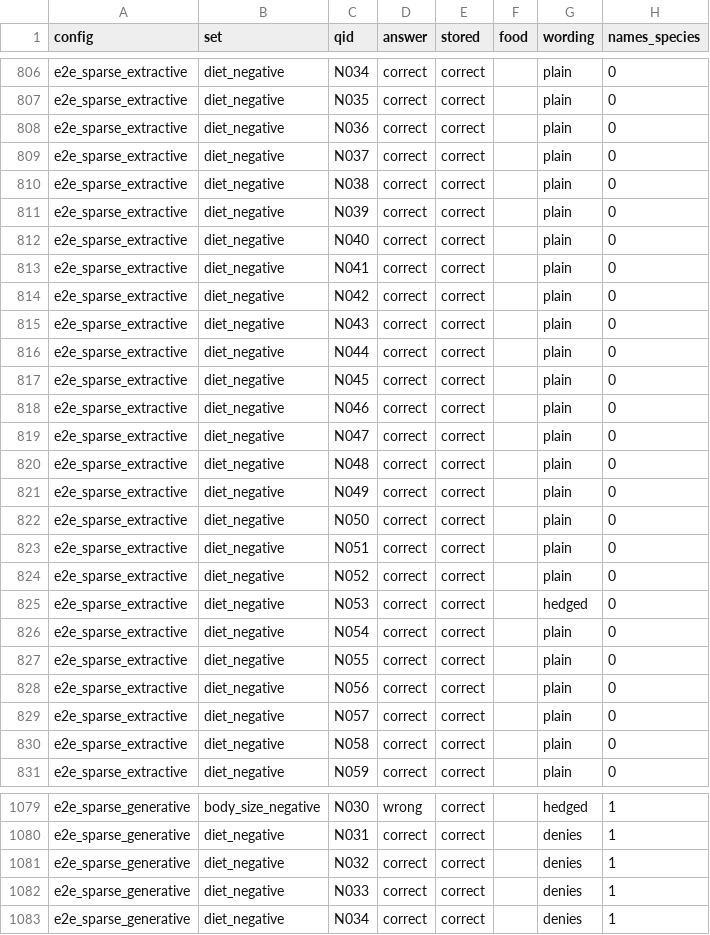
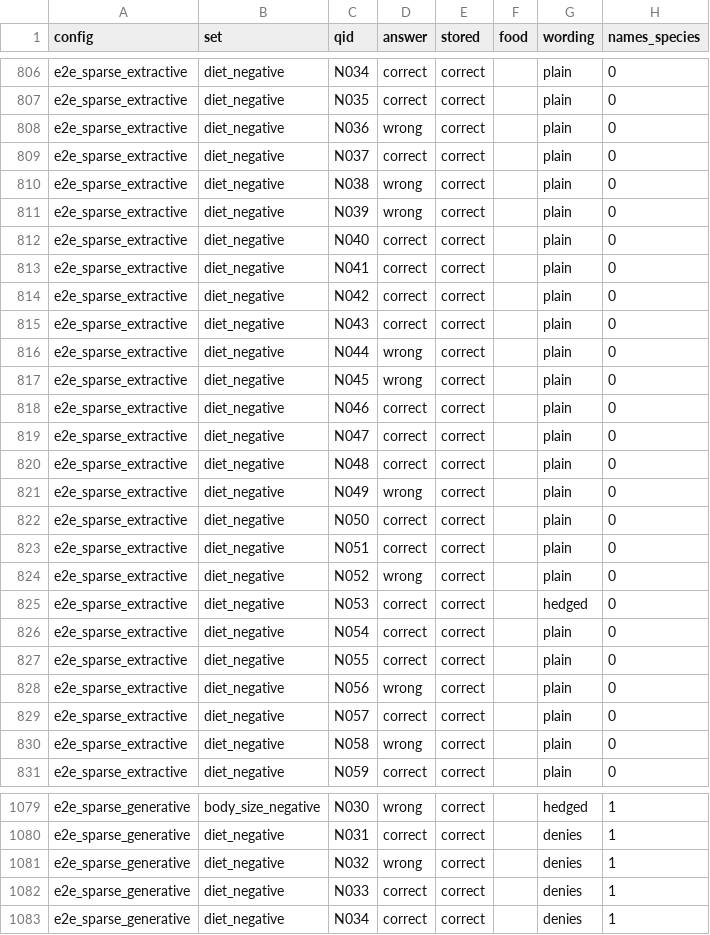
Before and after one commit to savvas-paragkamian/kybele-d103-evaluation, a CSV file: results/reader_comparison/items.csv, drawn as a sheet; only a part is shown, gaps mark what is left out; the diff covers the shown part only.

```diff
--- a/results/reader_comparison/items.csv
+++ b/results/reader_comparison/items.csv
@@ -807,6 +807,6 @@ e2e_sparse_extractive,diet_negative,N034,correct,correct,,plain,0
 e2e_sparse_extractive,diet_negative,N035,correct,correct,,plain,0
-e2e_sparse_extractive,diet_negative,N036,correct,correct,,plain,0
+e2e_sparse_extractive,diet_negative,N036,wrong,correct,,plain,0
 e2e_sparse_extractive,diet_negative,N037,correct,correct,,plain,0
-e2e_sparse_extractive,diet_negative,N038,correct,correct,,plain,0
-e2e_sparse_extractive,diet_negative,N039,correct,correct,,plain,0
+e2e_sparse_extractive,diet_negative,N038,wrong,correct,,plain,0
+e2e_sparse_extractive,diet_negative,N039,wrong,correct,,plain,0
 e2e_sparse_extractive,diet_negative,N040,correct,correct,,plain,0
@@ -815,4 +815,4 @@ e2e_sparse_extractive,diet_negative,N042,correct,correct,,plain,0
 e2e_sparse_extractive,diet_negative,N043,correct,correct,,plain,0
-e2e_sparse_extractive,diet_negative,N044,correct,correct,,plain,0
-e2e_sparse_extractive,diet_negative,N045,correct,correct,,plain,0
+e2e_sparse_extractive,diet_negative,N044,wrong,correct,,plain,0
+e2e_sparse_extractive,diet_negative,N045,wrong,correct,,plain,0
 e2e_sparse_extractive,diet_negative,N046,correct,correct,,plain,0
@@ -820,6 +820,6 @@ e2e_sparse_extractive,diet_negative,N047,correct,correct,,plain,0
 e2e_sparse_extractive,diet_negative,N048,correct,correct,,plain,0
-e2e_sparse_extractive,diet_negative,N049,correct,correct,,plain,0
+e2e_sparse_extractive,diet_negative,N049,wrong,correct,,plain,0
 e2e_sparse_extractive,diet_negative,N050,correct,correct,,plain,0
 e2e_sparse_extractive,diet_negative,N051,correct,correct,,plain,0
-e2e_sparse_extractive,diet_negative,N052,correct,correct,,plain,0
+e2e_sparse_extractive,diet_negative,N052,wrong,correct,,plain,0
 e2e_sparse_extractive,diet_negative,N053,correct,correct,,hedged,0
@@ -827,5 +827,5 @@ e2e_sparse_extractive,diet_negative,N054,correct,correct,,plain,0
 e2e_sparse_extractive,diet_negative,N055,correct,correct,,plain,0
-e2e_sparse_extractive,diet_negative,N056,correct,correct,,plain,0
+e2e_sparse_extractive,diet_negative,N056,wrong,correct,,plain,0
 e2e_sparse_extractive,diet_negative,N057,correct,correct,,plain,0
-e2e_sparse_extractive,diet_negative,N058,correct,correct,,plain,0
+e2e_sparse_extractive,diet_negative,N058,wrong,correct,,plain,0
 e2e_sparse_extractive,diet_negative,N059,correct,correct,,plain,0
@@ -1080,3 +1080,3 @@ e2e_sparse_generative,body_size_negative,N030,wrong,correct,,hedged,1
 e2e_sparse_generative,diet_negative,N031,correct,correct,,denies,1
-e2e_sparse_generative,diet_negative,N032,correct,correct,,denies,1
+e2e_sparse_generative,diet_negative,N032,wrong,correct,,denies,1
 e2e_sparse_generative,diet_negative,N033,correct,correct,,denies,1
```
Also changed, not shown: 6 edited cells elsewhere in this file, 27 other files.
